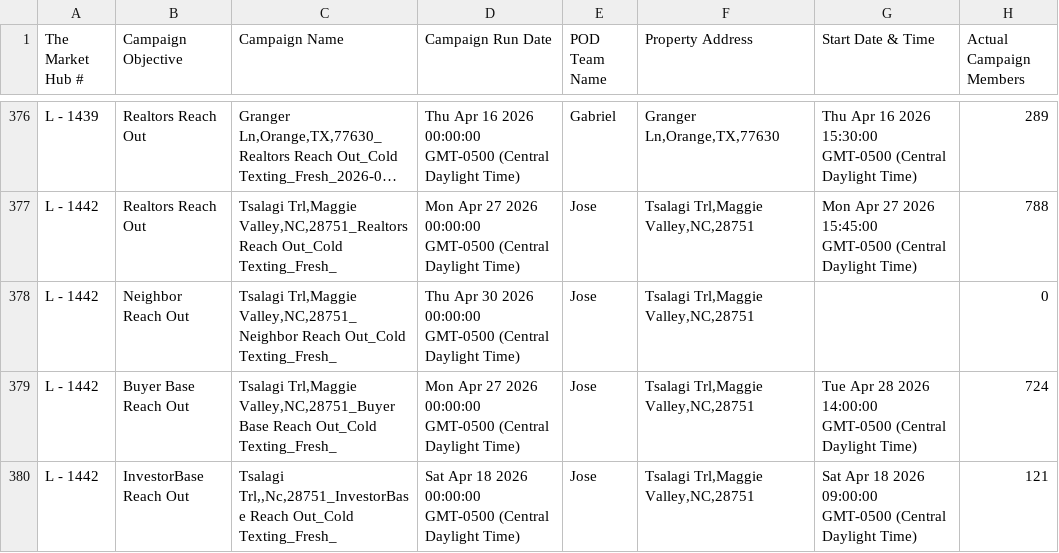
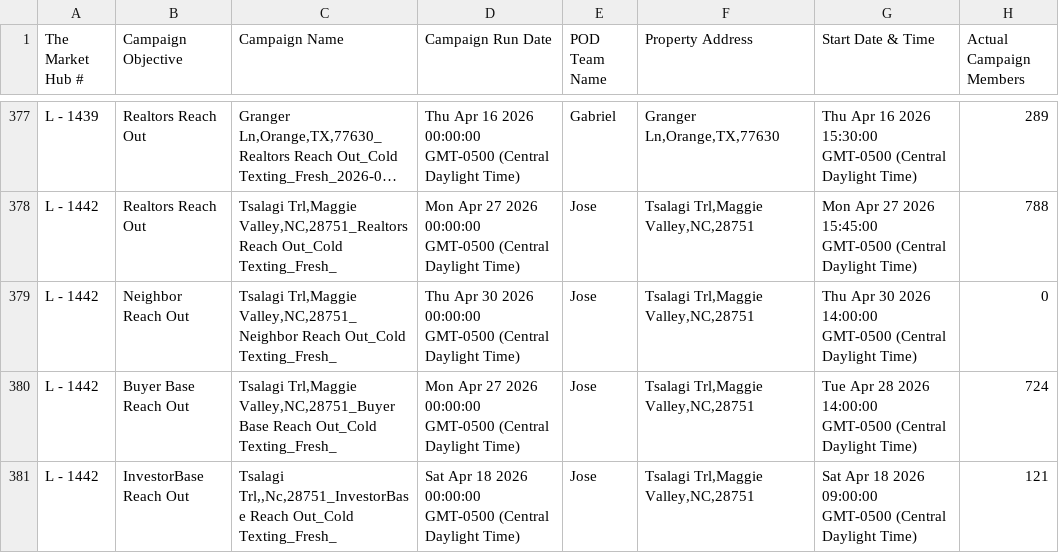
Before and after one commit to ArtOaing/Property-Card-Reports, a CSV file: data/dispo-campaigns.csv, drawn as a sheet; only a part is shown, gaps mark what is left out; long unchanged cells end in …; addresses are those after the commit; the diff covers the shown part only; the diff names each change by its address in the sheet, - before the commit and + after, or states it on an @@ line.

```diff
--- a/data/dispo-campaigns.csv
+++ b/data/dispo-campaigns.csv
-G379 (Start Date & Time): (empty)
+G379 (Start Date & Time): Thu Apr 30 2026 14:00:00 GMT-0500 (Central Daylight Time)
```
Also changed, not shown: 1 added row and 11 edited cells elsewhere in this file.
